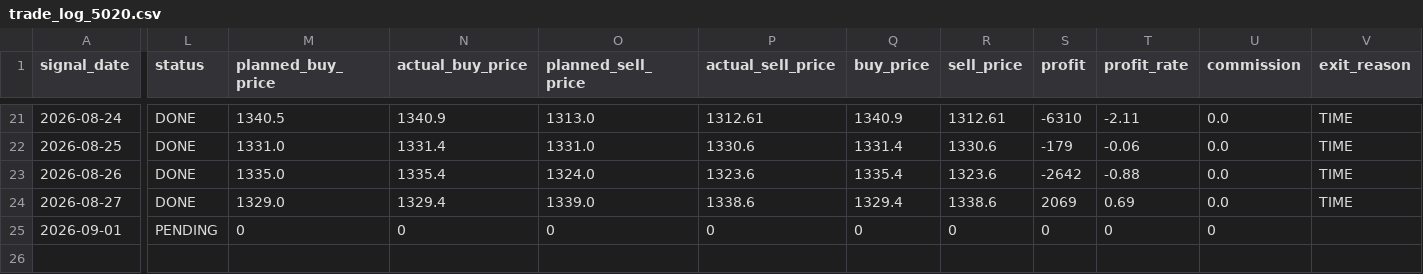
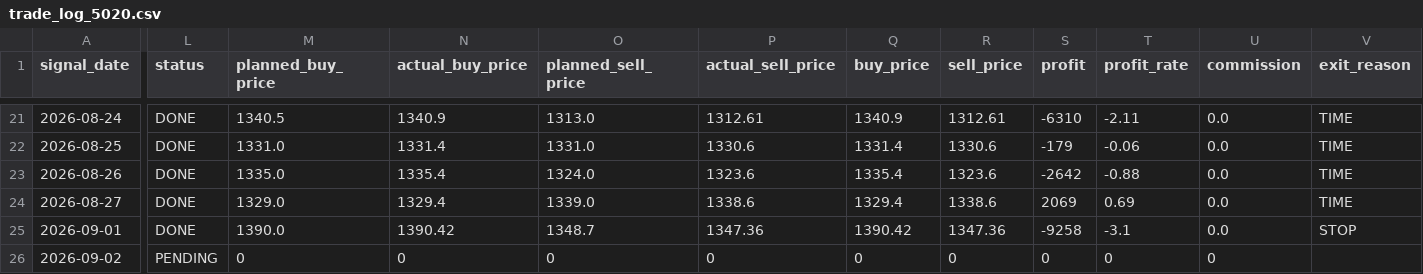
Before and after one commit to ta1k1-arakawa/stock-analyzer, a CSV file: data/trade_log_5020.csv, drawn as a sheet; only a part is shown, gaps mark what is left out; rows hold the shown columns only; the diff covers the shown part only; the diff names each change by its address in the sheet, - before the commit and + after, or states it on an @@ line.

```diff
--- a/data/trade_log_5020.csv
+++ b/data/trade_log_5020.csv
-L25 (status): PENDING
+L25 (status): DONE
-M25 (planned_buy_price): 0
+M25 (planned_buy_price): 1390.0
-N25 (actual_buy_price): 0
+N25 (actual_buy_price): 1390.42
-O25 (planned_sell_price): 0
+O25 (planned_sell_price): 1348.7
-P25 (actual_sell_price): 0
+P25 (actual_sell_price): 1347.36
-Q25 (buy_price): 0
+Q25 (buy_price): 1390.42
-R25 (sell_price): 0
+R25 (sell_price): 1347.36
-S25 (profit): 0
+S25 (profit): -9258
-T25 (profit_rate): 0
+T25 (profit_rate): -3.1
-U25 (commission): 0
+U25 (commission): 0.0
-V25 (exit_reason): (empty)
+V25 (exit_reason): STOP
+row 26: 2026-09-02 | PENDING | 0 | 0 | 0 | 0 | 0 | 0 | 0 | 0 | 0
```
Also changed, not shown: 1 edited cell elsewhere in this file, data/trade_log_7211.csv, data/trade_log_8306.csv.
